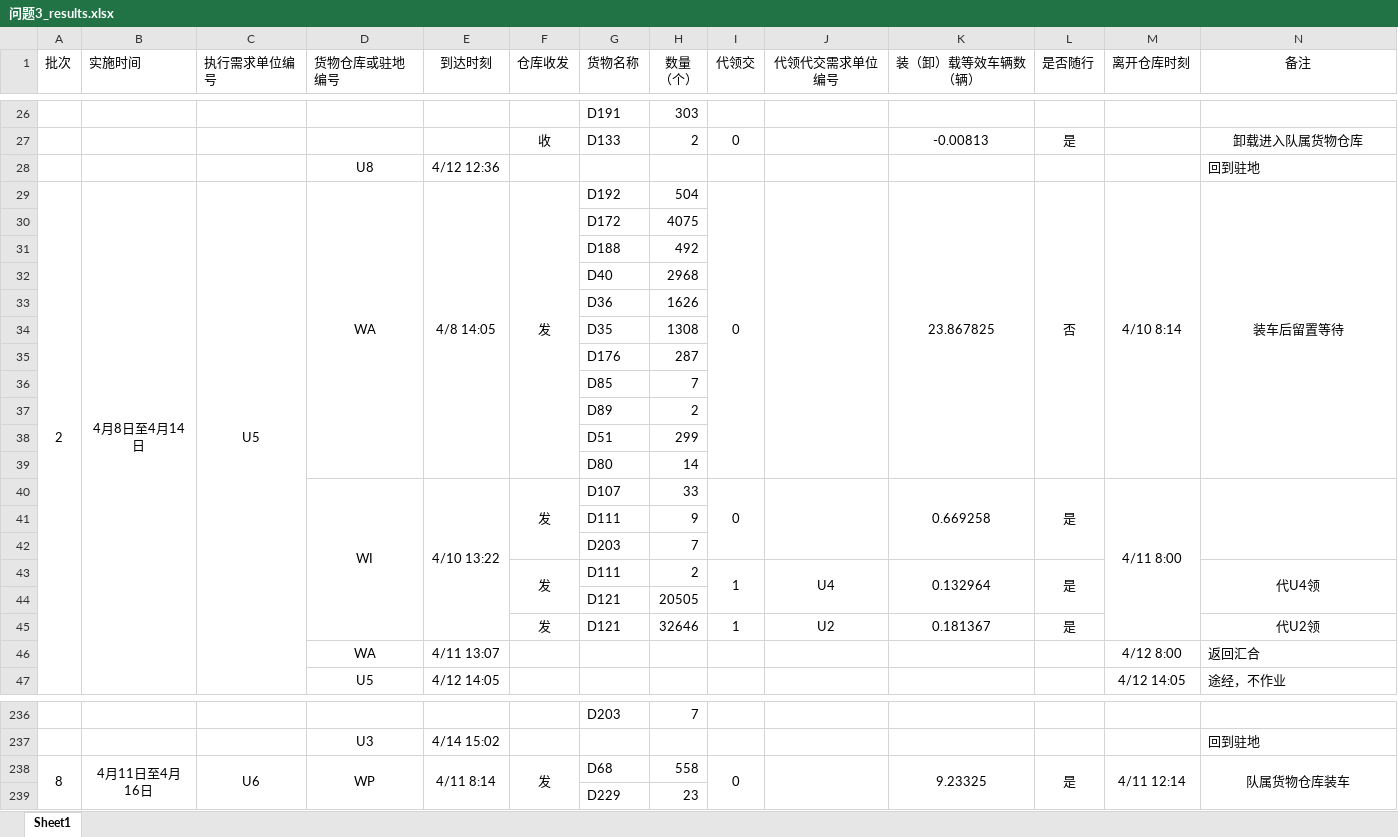
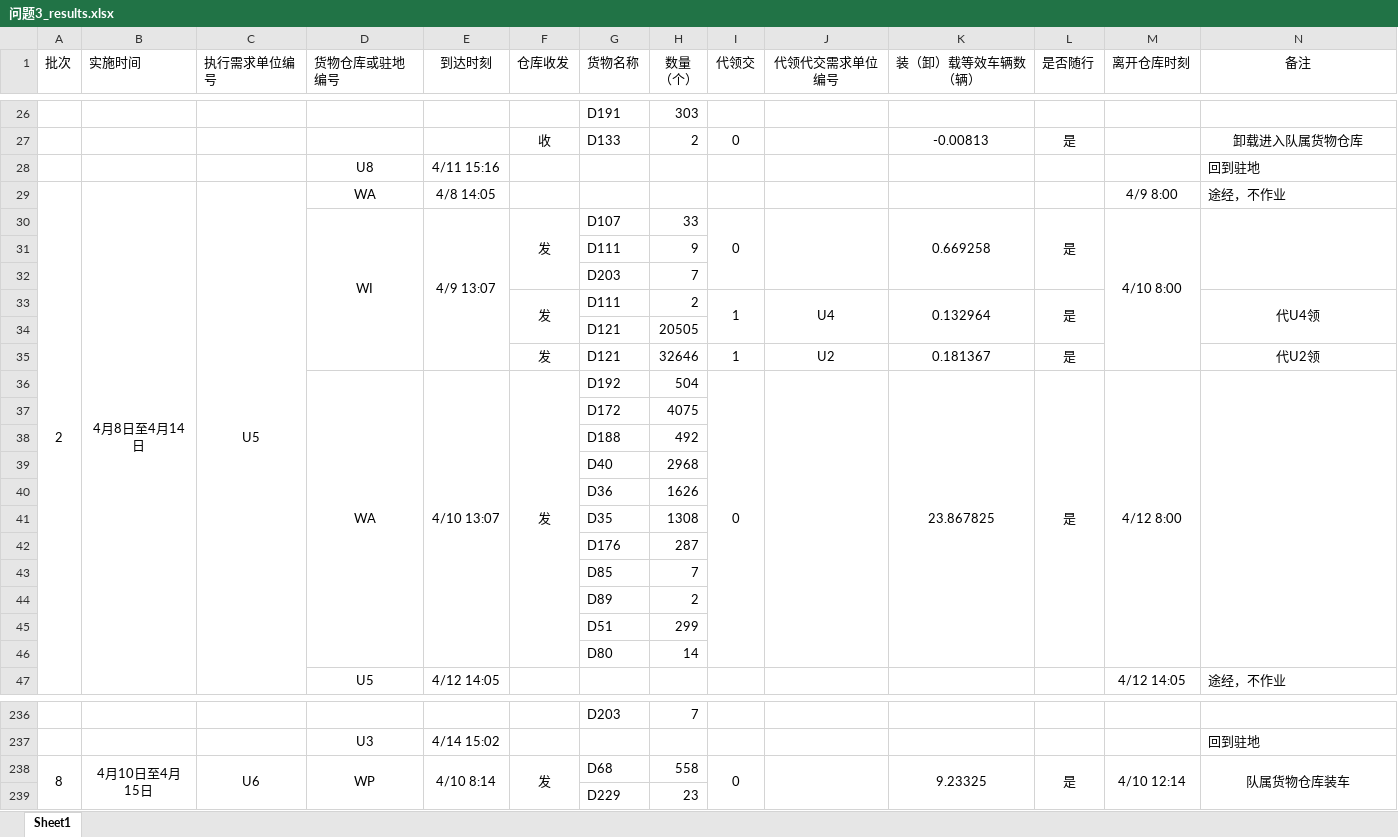
Before and after one commit to wypppp/MathmaticalModeling2026, an Excel workbook: results/F/问题3_results.xlsx, sheet Sheet1, drawn as a sheet; only a part is shown, gaps mark what is left out; values as stored, in another font and other column widths than the file's, no borders; removed rows and columns are numbered as before the commit, all else as after; rows hold the shown columns only; the diff covers the shown part only; the diff names each change by its address in the sheet, - before the commit and + after, or states it on an @@ line.

```diff
--- a/results/F/问题3_results.xlsx (sheet Sheet1)
+++ b/results/F/问题3_results.xlsx (sheet Sheet1)
-E28 (到达时刻): 4/12 12:36
+E28 (到达时刻): 4/11 15:16
-D29:D39 merged
-E29:E39 merged
-F29 (仓库收发): 发
+F29 (仓库收发): (empty)
-F29:F39 merged
-G29 (货物名称): D192
+G29 (货物名称): (empty)
-H29 (数量 （个）): 504
+H29 (数量 （个）): (empty)
-I29 (代领交): 0
+I29 (代领交): (empty)
-I29:I39 merged
-J29:J39 merged
-K29 (装（卸）载等效车辆数（辆）): 23.867825
+K29 (装（卸）载等效车辆数（辆）): (empty)
-K29:K39 merged
-L29 (是否随行): 否
+L29 (是否随行): (empty)
-L29:L39 merged
-M29 (离开仓库时刻): 4/10 8:14
+M29 (离开仓库时刻): 4/9 8:00
-M29:M39 merged
-N29 (备注): 装车后留置等待
+N29 (备注): 途经，不作业
-N29 alignment: center
+N29 alignment: left
-N29:N39 merged
+row 30:  |  |  | WI | 4/9 13:07 | 发 | D107 | 33 | 0 |  | 0.669258 | 是 | 4/10 8:00
@@ row 41 moved to row 31: D111 @@
@@ row 42 moved to row 32: D203 @@
@@ row 43 moved to row 33: 发 @@
@@ row 44 moved to row 34: D121 @@
@@ row 45 moved to row 35: 发 @@
+row 36:  |  |  | WA | 4/10 13:07 | 发 | D192 | 504 | 0 |  | 23.867825 | 是 | 4/12 8:00
-row 40:  |  |  | WI | 4/10 13:22 | 发 | D107 | 33 | 0 |  | 0.669258 | 是 | 4/11 8:00
-row 46:  |  |  | WA | 4/11 13:07 |  |  |  |  |  |  |  | 4/12 8:00 | 返回汇合
-B238 (实施时间): 4月11日至4月16日
+B238 (实施时间): 4月10日至4月15日
-E238 (到达时刻): 4/11 8:14
+E238 (到达时刻): 4/10 8:14
-M238 (离开仓库时刻): 4/11 12:14
+M238 (离开仓库时刻): 4/10 12:14
```
Also changed, not shown: 1 added row, 1 removed row and 34 edited cells elsewhere in this sheet, results/F/问题2_results.xlsx, 14 other files.
